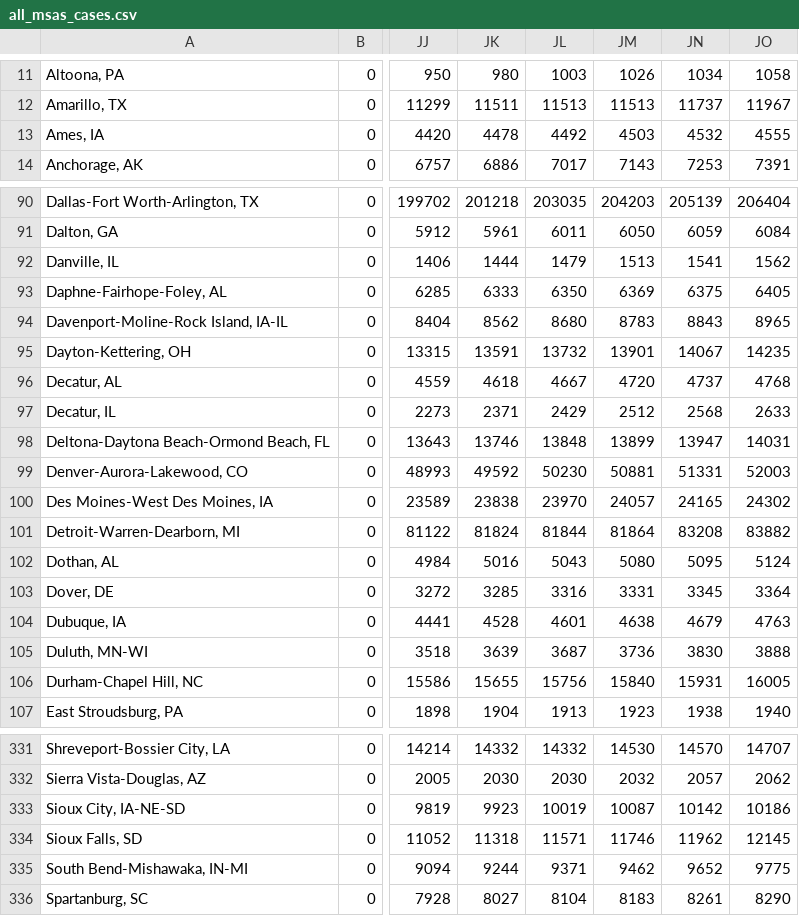
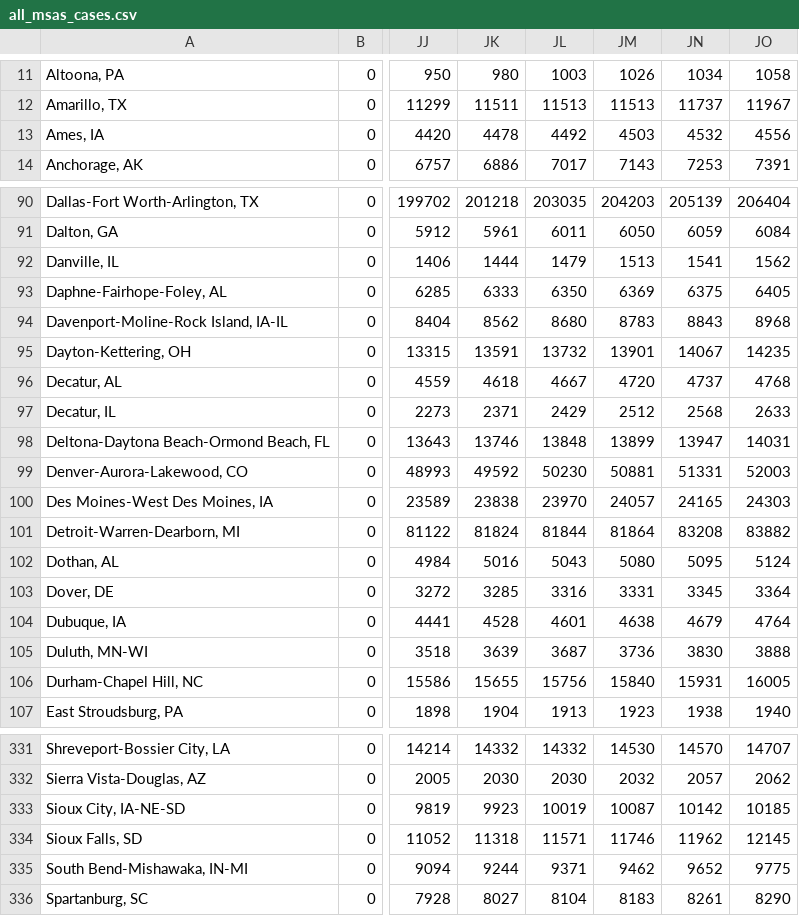
Before and after one commit to NYUMarron/covid_msa, a CSV file: data/all_msas_cases.csv, drawn as a sheet; only a part is shown, gaps mark what is left out; the diff names each change by its address in the sheet, - before the commit and + after, or states it on an @@ line.

Commit message:
Data updated as at Wed 10/21/2020 15:07:34.52

```diff
--- a/data/all_msas_cases.csv
+++ b/data/all_msas_cases.csv
-JO13: 4555
+JO13: 4556
-JO94: 8965
+JO94: 8968
-JO100: 24302
+JO100: 24303
-JO104: 4763
+JO104: 4764
-JO333: 10186
+JO333: 10185
```
Also changed, not shown: 1 other file.
